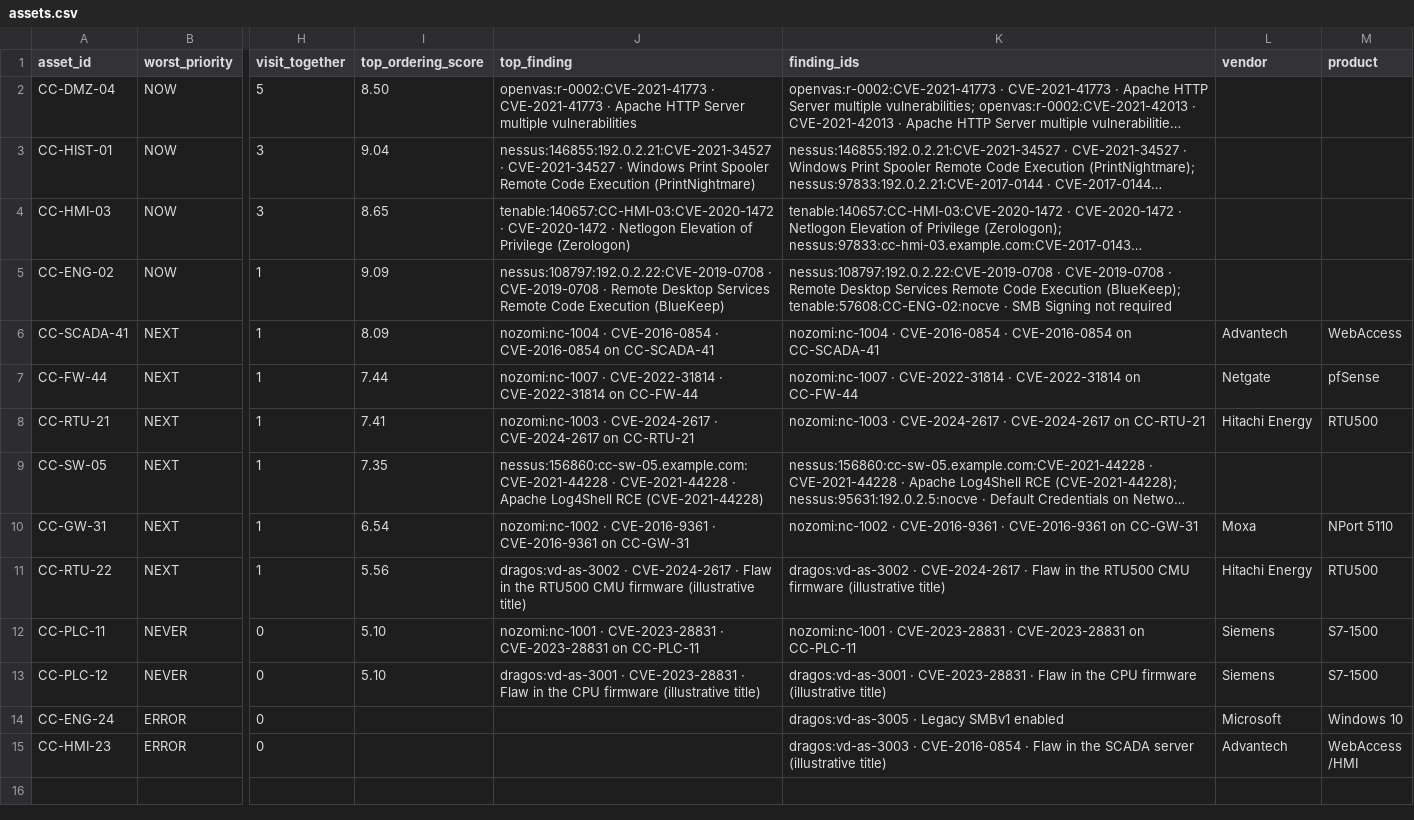
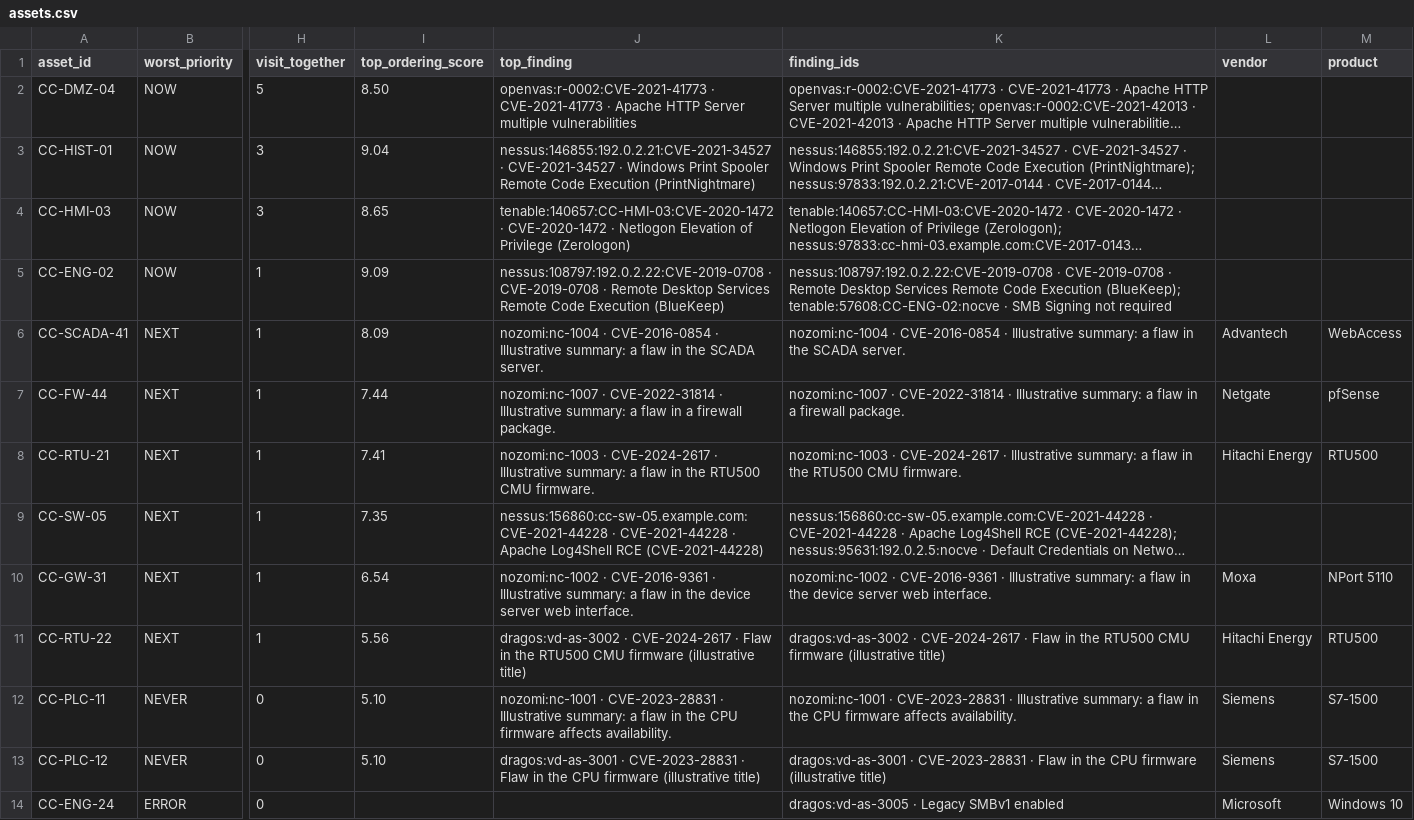
Before and after one commit to okieotsec/ot-triage, a CSV file: samples/scanners/result/assets.csv, drawn as a sheet; only a part is shown, gaps mark what is left out; the shorter side is filled out with more unchanged rows; long unchanged cells end in …; the diff names each change by its address in the sheet, - before the commit and + after, or states it on an @@ line.

```diff
--- a/samples/scanners/result/assets.csv
+++ b/samples/scanners/result/assets.csv
-J6 (top_finding): …CVE-2016-0854 · CVE-2016-0854 on CC-SCADA-41
+J6 (top_finding): …CVE-2016-0854 · Illustrative summary: a flaw in the SCADA server.
-K6 (finding_ids): …CVE-2016-0854 · CVE-2016-0854 on CC-SCADA-41
+K6 (finding_ids): …CVE-2016-0854 · Illustrative summary: a flaw in the SCADA server.
-J7 (top_finding): …CVE-2022-31814 · CVE-2022-31814 on CC-FW-44
+J7 (top_finding): …CVE-2022-31814 · Illustrative summary: a flaw in a firewall package.
-K7 (finding_ids): …CVE-2022-31814 · CVE-2022-31814 on CC-FW-44
+K7 (finding_ids): …CVE-2022-31814 · Illustrative summary: a flaw in a firewall package.
-J8 (top_finding): …CVE-2024-2617 · CVE-2024-2617 on CC-RTU-21
+J8 (top_finding): …CVE-2024-2617 · Illustrative summary: a flaw in the RTU500 CMU firmware.
-K8 (finding_ids): …CVE-2024-2617 · CVE-2024-2617 on CC-RTU-21
+K8 (finding_ids): …CVE-2024-2617 · Illustrative summary: a flaw in the RTU500 CMU firmware.
-J10 (top_finding): …CVE-2016-9361 · CVE-2016-9361 on CC-GW-31
+J10 (top_finding): …CVE-2016-9361 · Illustrative summary: a flaw in the device server web interface.
-K10 (finding_ids): …CVE-2016-9361 · CVE-2016-9361 on CC-GW-31
+K10 (finding_ids): …CVE-2016-9361 · Illustrative summary: a flaw in the device server web interface.
-J12 (top_finding): …CVE-2023-28831 · CVE-2023-28831 on CC-PLC-11
+J12 (top_finding): …CVE-2023-28831 · Illustrative summary: a flaw in the CPU firmware affects availability.
-K12 (finding_ids): …CVE-2023-28831 · CVE-2023-28831 on CC-PLC-11
+K12 (finding_ids): …CVE-2023-28831 · Illustrative summary: a flaw in the CPU firmware affects availability.
```
Also changed, not shown: samples/scanners/expected/all.findings.csv, samples/scanners/expected/inventory.skeleton.csv, 20 other files.
